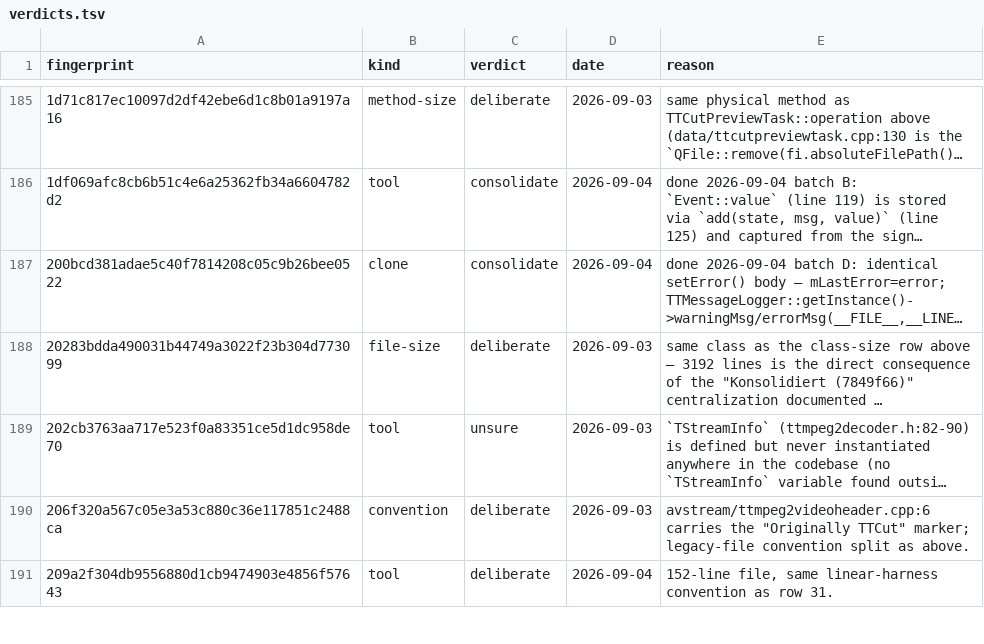
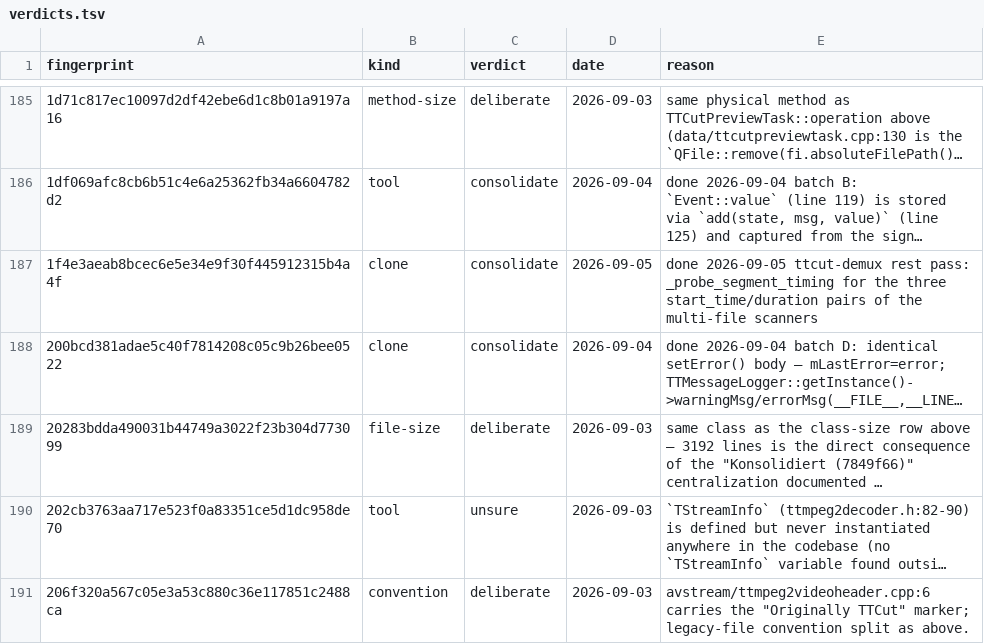
Before and after one commit to MINIXJR/TTCut-ng, a TSV file: docs/code-audit/verdicts.tsv, drawn as a sheet; only a part is shown, gaps mark what is left out; the shorter side is filled out with more unchanged rows; long unchanged cells end in …; the diff covers the shown part only; the diff names each change by its address in the sheet, - before the commit and + after, or states it on an @@ line.

```diff
--- a/docs/code-audit/verdicts.tsv
+++ b/docs/code-audit/verdicts.tsv
+row 187: 1f4e3aeab8bcec6e5e34e9f30f445912315b4a4f | clone | consolidate | 2026-09-05 | done 2026-09-05 ttcut-demux rest pass: _probe_segment_timing for the three start_time/duration pairs of the multi-file scanners
```
Also changed, not shown: 5 added rows and 1 edited cell elsewhere in this file, 3 other files.
